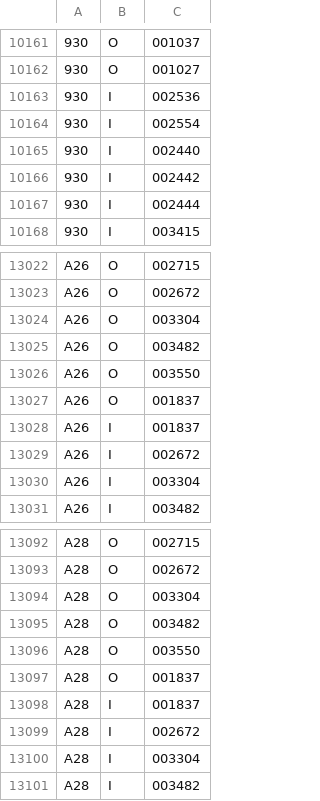
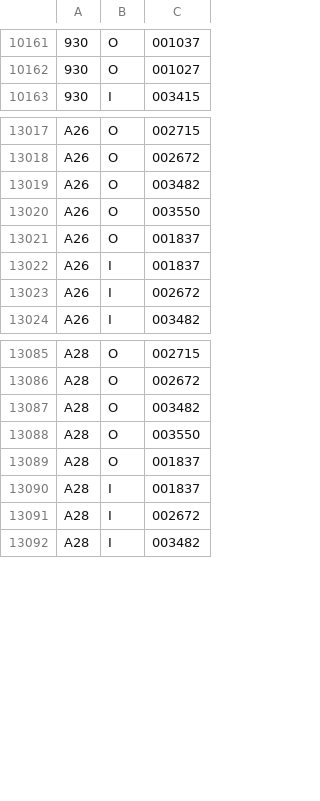
Before and after one commit to emils288/kmb-ctb-data, a CSV file: ctb_rs.csv, drawn as a sheet; only a part is shown, gaps mark what is left out; the diff covers the shown part only; the diff names each change by its address in the sheet, - before the commit and + after, or states it on an @@ line.

Commit message:
NAS Auto Sync: ctb_rs.csv

```diff
--- a/ctb_rs.csv
+++ b/ctb_rs.csv
-row 10163: 930 | I | 002536
-row 10164: 930 | I | 002554
-row 10165: 930 | I | 002440
-row 10166: 930 | I | 002442
-row 10167: 930 | I | 002444
-row 13024: A26 | O | 003304
-row 13030: A26 | I | 003304
-row 13094: A28 | O | 003304
-row 13100: A28 | I | 003304
```
Also changed, not shown: 2 removed rows elsewhere in this file.
